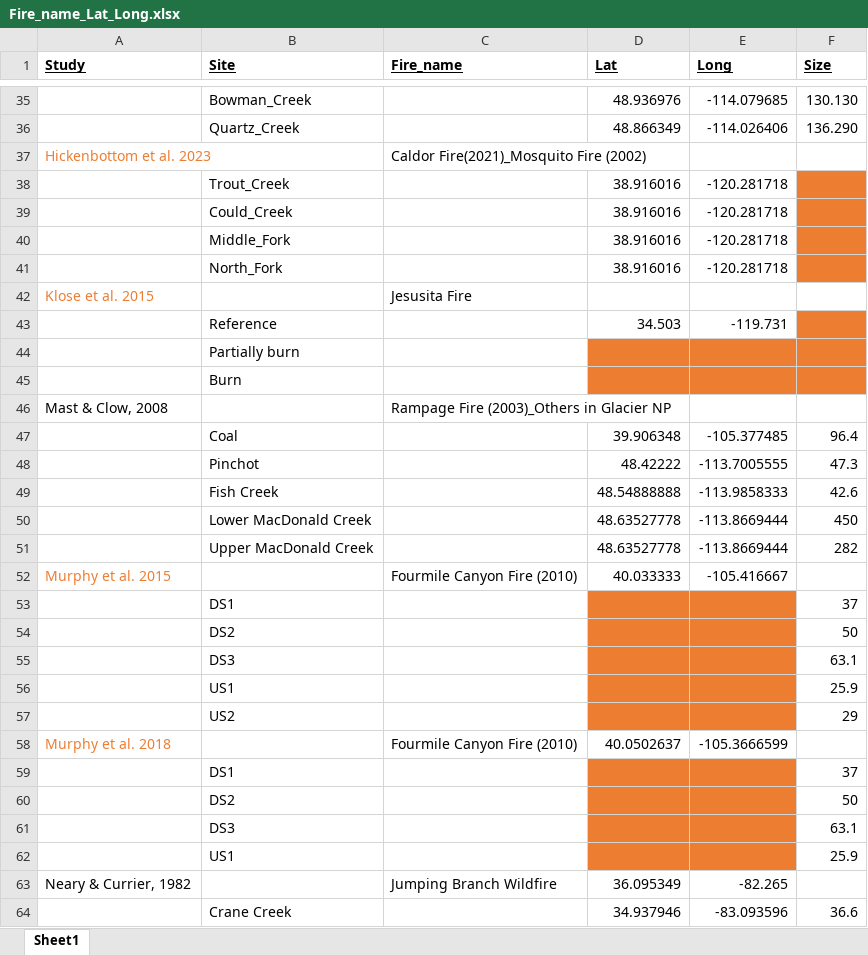
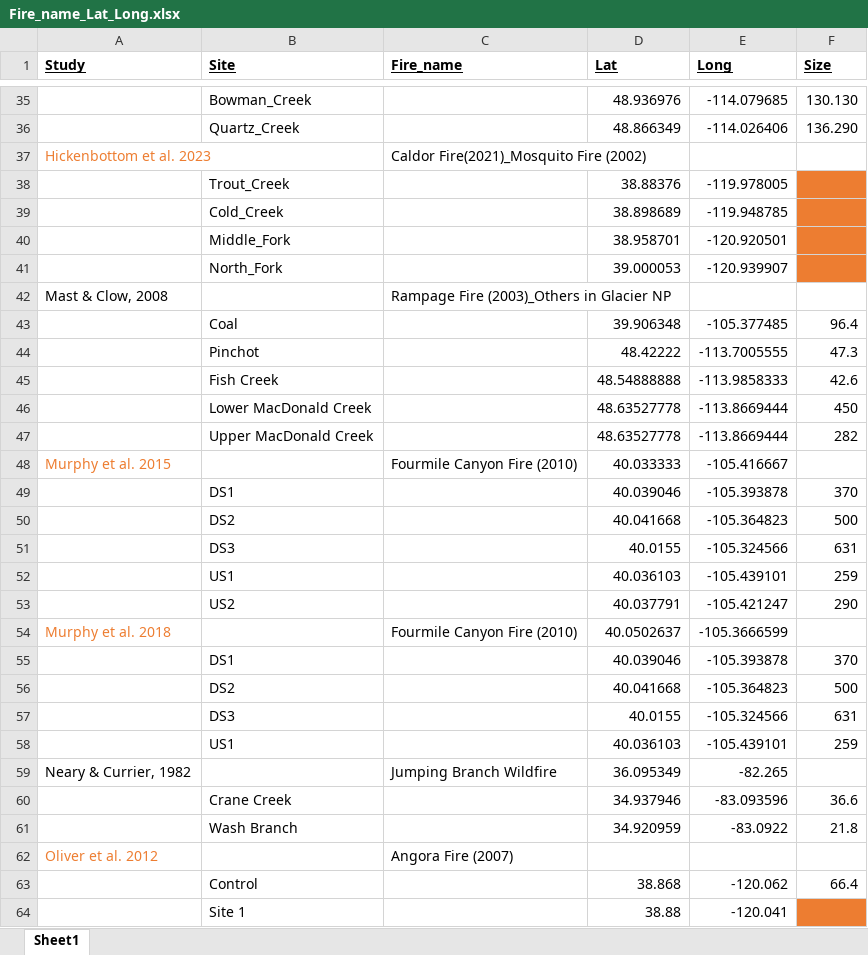
Before and after one commit to river-corridors-sfa/rc_sfa-rc-3-wenas-meta, an Excel workbook: FireMeta_Rproj/inputs/Studies_Summary/Fire_name_Lat_Long.xlsx, sheet Sheet1, drawn as a sheet; only a part is shown, gaps mark what is left out; the shorter side is filled out with more unchanged rows; values as stored, in another font and other column widths than the file's, no borders; removed rows and columns are numbered as before the commit, all else as after; the diff covers the shown part only; the diff names each change by its address in the sheet, - before the commit and + after, or states it on an @@ line.

Commit message:
Updating Lat/longs

```diff
--- a/FireMeta_Rproj/inputs/Studies_Summary/Fire_name_Lat_Long.xlsx (sheet Sheet1)
+++ b/FireMeta_Rproj/inputs/Studies_Summary/Fire_name_Lat_Long.xlsx (sheet Sheet1)
-row 38:  | Trout_Creek |  | 38.916016 | -120.281718
-row 39:  | Could_Creek |  | 38.916016 | -120.281718
-row 40:  | Middle_Fork |  | 38.916016 | -120.281718
-row 41:  | North_Fork |  | 38.916016 | -120.281718
-row 42: Klose et al. 2015 |  | Jesusita Fire
-row 43:  | Reference |  | 34.503 | -119.731
-row 44:  | Partially burn
-row 45:  | Burn
+row 38:  | Trout_Creek |  | 38.88376 | -119.978005
+row 39:  | Cold_Creek |  | 38.898689 | -119.948785
+row 40:  | Middle_Fork |  | 38.958701 | -120.920501
+row 41:  | North_Fork |  | 39.000053 | -120.939907
-row 53:  | DS1 |  |  |  | 37
-row 54:  | DS2 |  |  |  | 50
-row 55:  | DS3 |  |  |  | 63.1
-row 56:  | US1 |  |  |  | 25.9
-row 57:  | US2 |  |  |  | 29
+row 49:  | DS1 |  | 40.039046 | -105.393878 | 370
+row 50:  | DS2 |  | 40.041668 | -105.364823 | 500
+row 51:  | DS3 |  | 40.0155 | -105.324566 | 631
+row 52:  | US1 |  | 40.036103 | -105.439101 | 259
+row 53:  | US2 |  | 40.037791 | -105.421247 | 290
-row 59:  | DS1 |  |  |  | 37
-row 60:  | DS2 |  |  |  | 50
-row 61:  | DS3 |  |  |  | 63.1
-row 62:  | US1 |  |  |  | 25.9
+row 55:  | DS1 |  | 40.039046 | -105.393878 | 370
+row 56:  | DS2 |  | 40.041668 | -105.364823 | 500
+row 57:  | DS3 |  | 40.0155 | -105.324566 | 631
+row 58:  | US1 |  | 40.036103 | -105.439101 | 259
```
Also changed, not shown: 3 added rows, 3 removed rows, 5 edited cells and cell formats elsewhere in this sheet, 16 other files.
